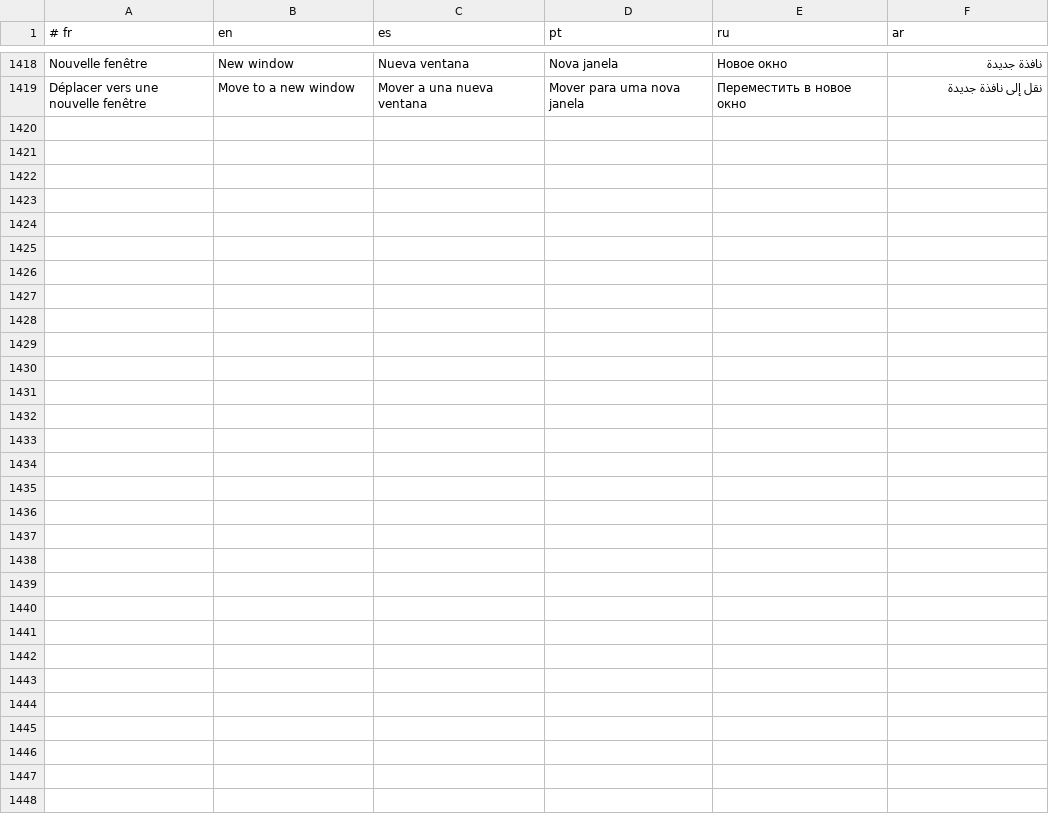
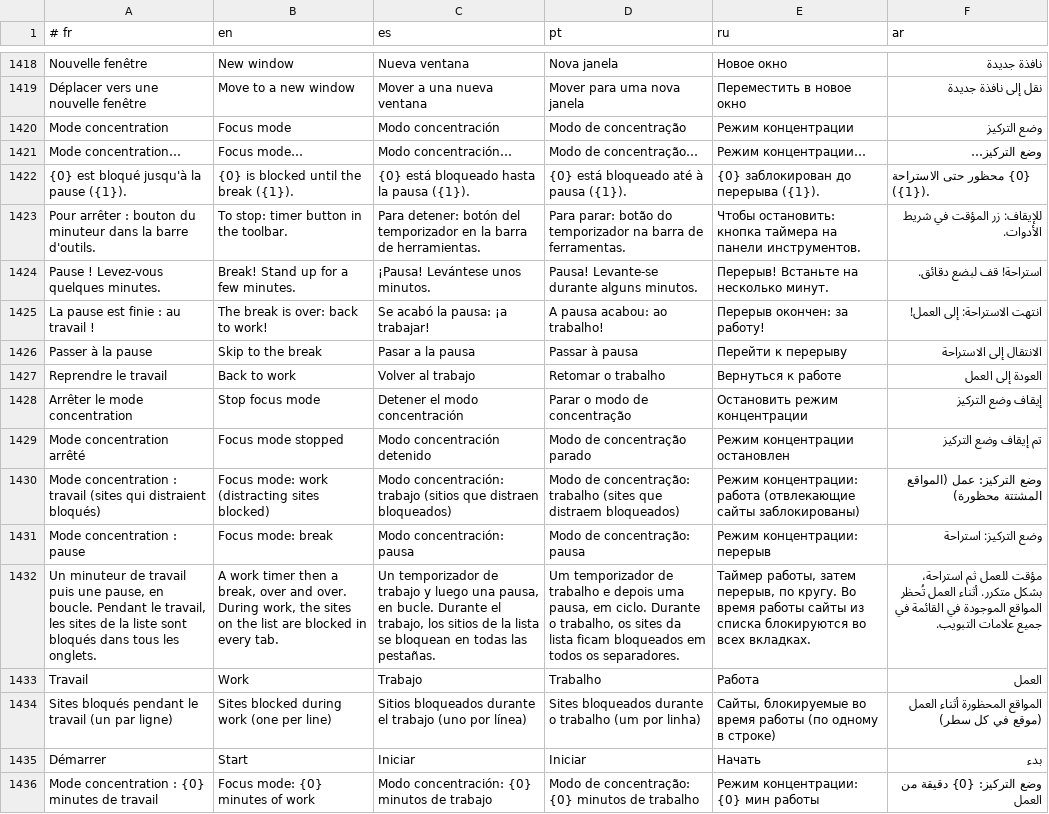
Before and after one commit to DrYAE-FPA/DrYAE, a TSV file: locales/_extra.tsv, drawn as a sheet; only a part is shown, gaps mark what is left out; the diff names each change by its address in the sheet, - before the commit and + after, or states it on an @@ line.

```diff
--- a/locales/_extra.tsv
+++ b/locales/_extra.tsv
+row 1420: Mode concentration | Focus mode | Modo concentración | Modo de concentração | Режим концентрации | وضع التركيز
+row 1421: Mode concentration… | Focus mode… | Modo concentración… | Modo de concentração… | Режим концентрации… | وضع التركيز…
+row 1422: {0} est bloqué jusqu'à la pause ({1}). | {0} is blocked until the break ({1}). | {0} está bloqueado hasta la pausa ({1}). | {0} está bloqueado até à pausa ({1}). | {0} заблокирован до перерыва ({1}). | {0} محظور حتى الاستراحة ({1}).
+row 1423: Pour arrêter : bouton du minuteur dans la barre d'outils. | To stop: timer button in the toolbar. | Para detener: botón del temporizador en la barra de herramientas. | Para parar: botão do temporizador na barra de ferramentas. | Чтобы остановить: кнопка таймера на панели инструментов. | للإيقاف: زر المؤقت في شريط الأدوات.
+row 1424: Pause ! Levez-vous quelques minutes. | Break! Stand up for a few minutes. | ¡Pausa! Levántese unos minutos. | Pausa! Levante-se durante alguns minutos. | Перерыв! Встаньте на несколько минут. | استراحة! قف لبضع دقائق.
+row 1425: La pause est finie : au travail ! | The break is over: back to work! | Se acabó la pausa: ¡a trabajar! | A pausa acabou: ao trabalho! | Перерыв окончен: за работу! | انتهت الاستراحة: إلى العمل!
+row 1426: Passer à la pause | Skip to the break | Pasar a la pausa | Passar à pausa | Перейти к перерыву | الانتقال إلى الاستراحة
+row 1427: Reprendre le travail | Back to work | Volver al trabajo | Retomar o trabalho | Вернуться к работе | العودة إلى العمل
+row 1428: Arrêter le mode concentration | Stop focus mode | Detener el modo concentración | Parar o modo de concentração | Остановить режим концентрации | إيقاف وضع التركيز
+row 1429: Mode concentration arrêté | Focus mode stopped | Modo concentración detenido | Modo de concentração parado | Режим концентрации остановлен | تم إيقاف وضع التركيز
+row 1430: Mode concentration : travail (sites qui distraient bloqués) | Focus mode: work (distracting sites blocked) | Modo concentración: trabajo (sitios que distraen bloqueados) | Modo de concentração: trabalho (sites que distraem bloqueados) | Режим концентрации: работа (отвлекающие сайты заблокированы) | وضع التركيز: عمل (المواقع المشتتة محظورة)
+row 1431: Mode concentration : pause | Focus mode: break | Modo concentración: pausa | Modo de concentração: pausa | Режим концентрации: перерыв | وضع التركيز: استراحة
+row 1432: Un minuteur de travail puis une pause, en boucle. Pendant le travail, les sites de la liste sont bloqués dans tous les onglets. | A work timer then a break, over and over. During work, the sites on the list are blocked in every tab. | Un temporizador de trabajo y luego una pausa, en bucle. Durante el trabajo, los sitios de la lista se bloquean en todas las pestañas. | Um temporizador de trabalho e depois uma pausa, em ciclo. Durante o trabalho, os sites da lista ficam bloqueados em todos os separadores. | Таймер работы, затем перерыв, по кругу. Во время работы сайты из списка блокируются во всех вкладках. | مؤقت للعمل ثم استراحة، بشكل متكرر. أثناء العمل تُحظر المواقع الموجودة في القائمة في جميع علامات التبويب.
+row 1433: Travail | Work | Trabajo | Trabalho | Работа | العمل
+row 1434: Sites bloqués pendant le travail (un par ligne) | Sites blocked during work (one per line) | Sitios bloqueados durante el trabajo (uno por línea) | Sites bloqueados durante o trabalho (um por linha) | Сайты, блокируемые во время работы (по одному в строке) | المواقع المحظورة أثناء العمل (موقع في كل سطر)
+row 1435: Démarrer | Start | Iniciar | Iniciar | Начать | بدء
+row 1436: Mode concentration : {0} minutes de travail | Focus mode: {0} minutes of work | Modo concentración: {0} minutos de trabajo | Modo de concentração: {0} minutos de trabalho | Режим концентрации: {0} мин работы | وضع التركيز: {0} دقيقة من العمل
```
Also changed, not shown: 12 other files.
